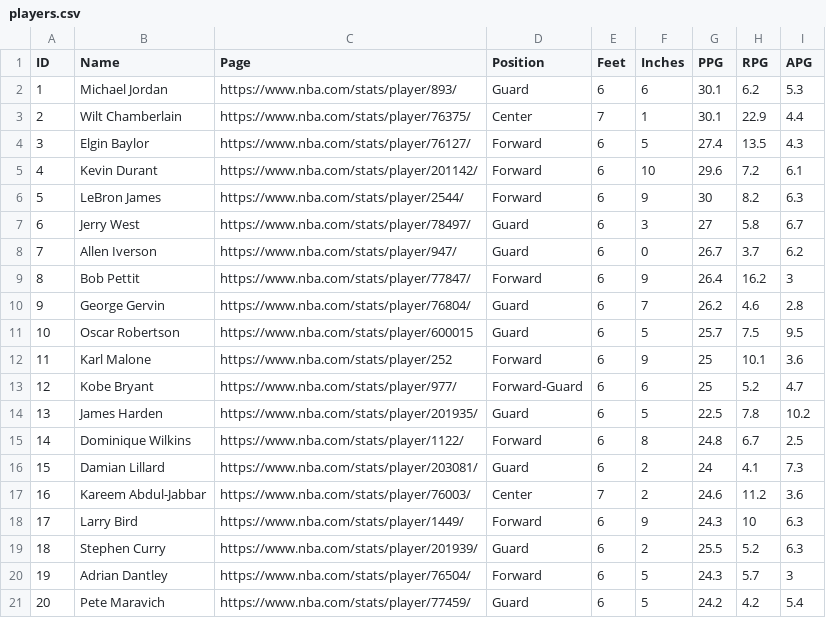
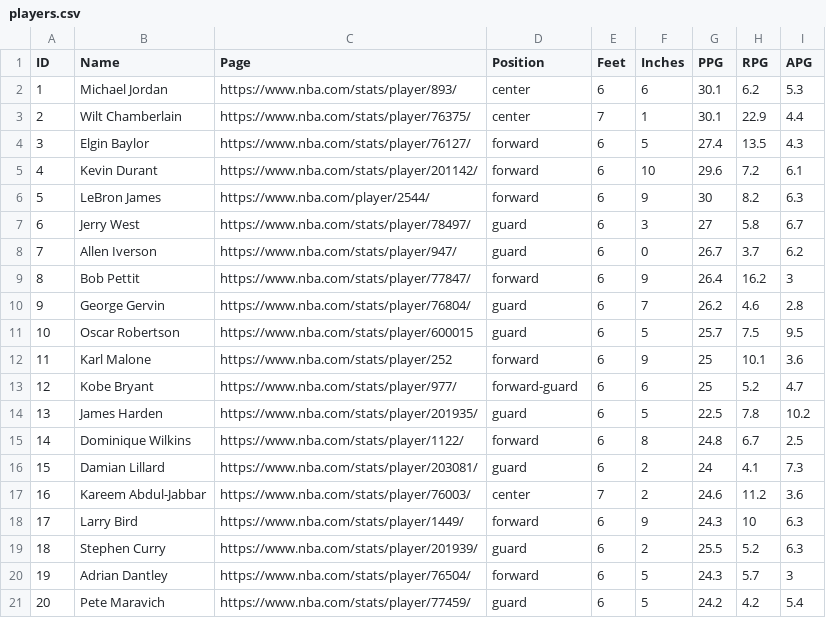
Before and after one commit to bella-ruiz/bball_app, a CSV file: players.csv, drawn as a sheet.

```diff
--- a/players.csv
+++ b/players.csv
@@ -1,21 +1,21 @@
 ID,Name,Page,Position,Feet,Inches,PPG,RPG,APG
-1,Michael Jordan,https://www.nba.com/stats/player/893/,Guard,6,6,30.1,6.2,5.3
-2,Wilt Chamberlain,https://www.nba.com/stats/player/76375/,Center,7,1,30.1,22.9,4.4
-3,Elgin Baylor,https://www.nba.com/stats/player/76127/,Forward,6,5,27.4,13.5,4.3
-4,Kevin Durant,https://www.nba.com/stats/player/201142/,Forward,6,10,29.6,7.2,6.1
-5,LeBron James,https://www.nba.com/stats/player/2544/,Forward,6,9,30,8.2,6.3
-6,Jerry West,https://www.nba.com/stats/player/78497/,Guard,6,3,27,5.8,6.7
-7,Allen Iverson,https://www.nba.com/stats/player/947/,Guard,6,0,26.7,3.7,6.2
-8,Bob Pettit,https://www.nba.com/stats/player/77847/,Forward,6,9,26.4,16.2,3
-9,George Gervin,https://www.nba.com/stats/player/76804/,Guard,6,7,26.2,4.6,2.8
-10,Oscar Robertson,https://www.nba.com/stats/player/600015,Guard,6,5,25.7,7.5,9.5
-11,Karl Malone,https://www.nba.com/stats/player/252,Forward,6,9,25,10.1,3.6
-12,Kobe Bryant,https://www.nba.com/stats/player/977/,Forward-Guard,6,6,25,5.2,4.7
-13,James Harden,https://www.nba.com/stats/player/201935/,Guard,6,5,22.5,7.8,10.2
-14,Dominique Wilkins,https://www.nba.com/stats/player/1122/,Forward,6,8,24.8,6.7,2.5
-15,Damian Lillard,https://www.nba.com/stats/player/203081/,Guard,6,2,24,4.1,7.3
-16,Kareem Abdul-Jabbar,https://www.nba.com/stats/player/76003/,Center,7,2,24.6,11.2,3.6
-17,Larry Bird,https://www.nba.com/stats/player/1449/,Forward,6,9,24.3,10,6.3
-18,Stephen Curry,https://www.nba.com/stats/player/201939/,Guard,6,2,25.5,5.2,6.3
-19,Adrian Dantley,https://www.nba.com/stats/player/76504/,Forward,6,5,24.3,5.7,3
-20,Pete Maravich,https://www.nba.com/stats/player/77459/,Guard,6,5,24.2,4.2,5.4
+1,Michael Jordan,https://www.nba.com/stats/player/893/,center,6,6,30.1,6.2,5.3
+2,Wilt Chamberlain,https://www.nba.com/stats/player/76375/,center,7,1,30.1,22.9,4.4
+3,Elgin Baylor,https://www.nba.com/stats/player/76127/,forward,6,5,27.4,13.5,4.3
+4,Kevin Durant,https://www.nba.com/stats/player/201142/,forward,6,10,29.6,7.2,6.1
+5,LeBron James,https://www.nba.com/player/2544/,forward,6,9,30,8.2,6.3
+6,Jerry West,https://www.nba.com/stats/player/78497/,guard,6,3,27,5.8,6.7
+7,Allen Iverson,https://www.nba.com/stats/player/947/,guard,6,0,26.7,3.7,6.2
+8,Bob Pettit,https://www.nba.com/stats/player/77847/,forward,6,9,26.4,16.2,3
+9,George Gervin,https://www.nba.com/stats/player/76804/,guard,6,7,26.2,4.6,2.8
+10,Oscar Robertson,https://www.nba.com/stats/player/600015,guard,6,5,25.7,7.5,9.5
+11,Karl Malone,https://www.nba.com/stats/player/252,forward,6,9,25,10.1,3.6
+12,Kobe Bryant,https://www.nba.com/stats/player/977/,forward-guard,6,6,25,5.2,4.7
+13,James Harden,https://www.nba.com/stats/player/201935/,guard,6,5,22.5,7.8,10.2
+14,Dominique Wilkins,https://www.nba.com/stats/player/1122/,forward,6,8,24.8,6.7,2.5
+15,Damian Lillard,https://www.nba.com/stats/player/203081/,guard,6,2,24,4.1,7.3
+16,Kareem Abdul-Jabbar,https://www.nba.com/stats/player/76003/,center,7,2,24.6,11.2,3.6
+17,Larry Bird,https://www.nba.com/stats/player/1449/,forward,6,9,24.3,10,6.3
+18,Stephen Curry,https://www.nba.com/stats/player/201939/,guard,6,2,25.5,5.2,6.3
+19,Adrian Dantley,https://www.nba.com/stats/player/76504/,forward,6,5,24.3,5.7,3
+20,Pete Maravich,https://www.nba.com/stats/player/77459/,guard,6,5,24.2,4.2,5.4
```
Also changed, not shown: 8 other files.
